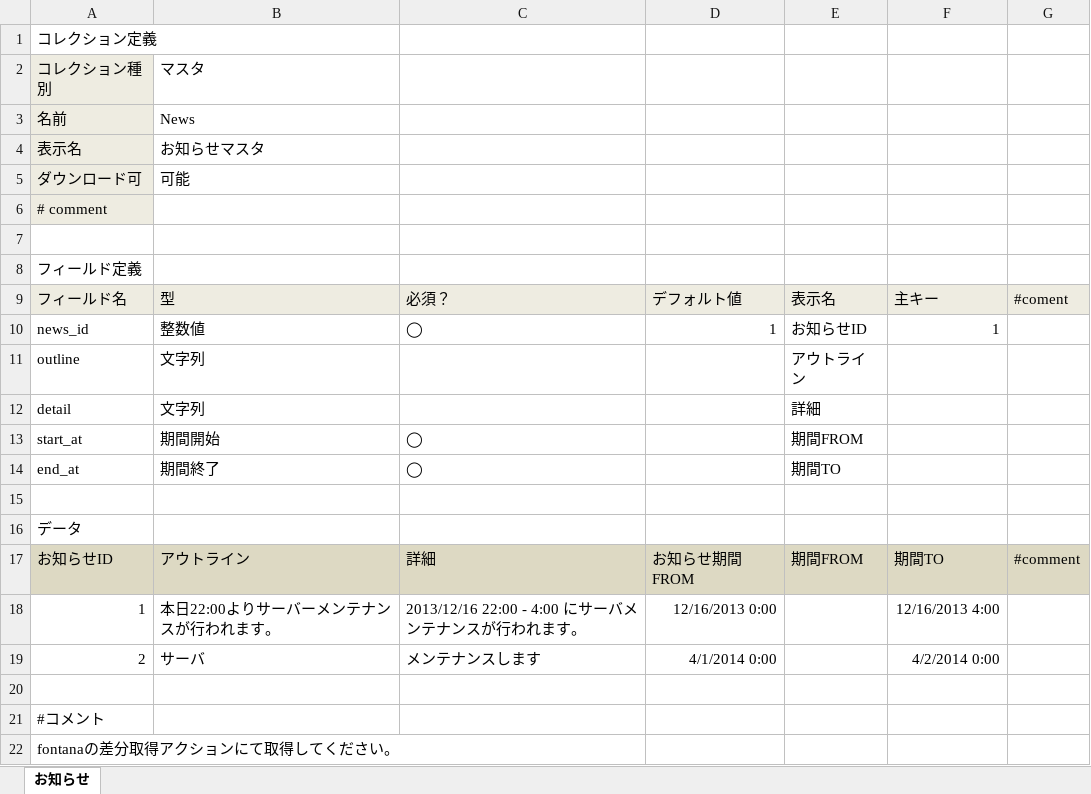
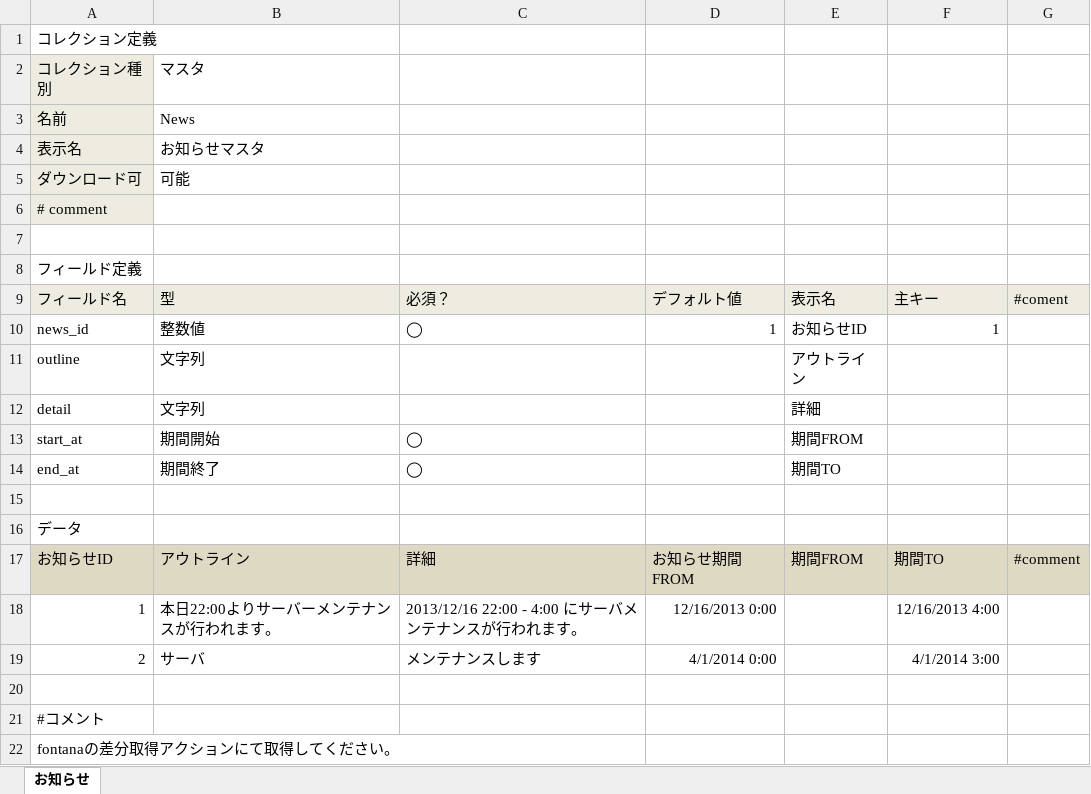
Before and after one commit to groovenauts/fontana_sample, an Excel workbook: app/seeds/news.xlsx, sheet お知らせ, drawn as a sheet; values as stored, in another font and other column widths than the file's, no borders; charts and pictures not drawn; the diff names each change by its address in the sheet, - before the commit and + after, or states it on an @@ line.

Commit message:
[強制DM] [edit data] scinario_21

```diff
--- a/app/seeds/news.xlsx (sheet お知らせ)
+++ b/app/seeds/news.xlsx (sheet お知らせ)
-F19: 4/2/2014 0:00
+F19: 4/1/2014 3:00
```
